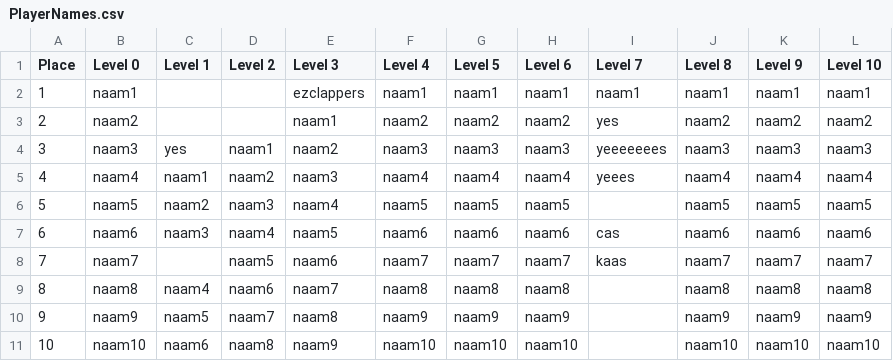
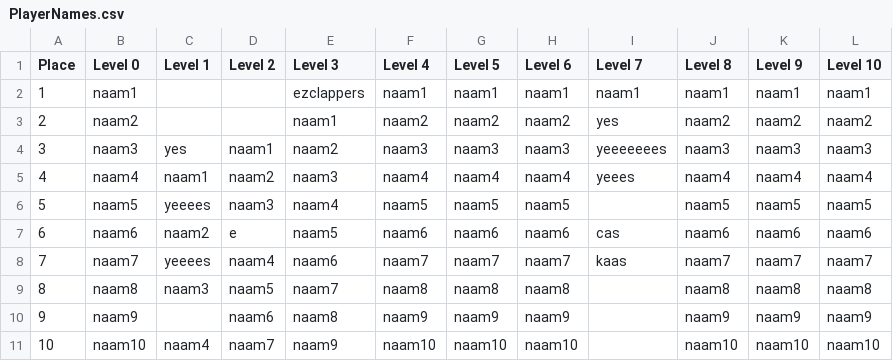
Before and after one commit to sakloui/FWTBT_Game, a CSV file: FWTBT_Prototype_2_0/data/PlayerNames.csv, drawn as a sheet.

```diff
--- a/FWTBT_Prototype_2_0/data/PlayerNames.csv
+++ b/FWTBT_Prototype_2_0/data/PlayerNames.csv
@@ -5,7 +5,7 @@ Place,Level 0,Level 1,Level 2,Level 3,Level 4,Level 5,Level 6,Level 7,Level 8,Le
 4,naam4,naam1,naam2,naam3,naam4,naam4,naam4,yeees,naam4,naam4,naam4
-5,naam5,naam2,naam3,naam4,naam5,naam5,naam5,,naam5,naam5,naam5
-6,naam6,naam3,naam4,naam5,naam6,naam6,naam6,cas,naam6,naam6,naam6
-7,naam7,,naam5,naam6,naam7,naam7,naam7,kaas,naam7,naam7,naam7
-8,naam8,naam4,naam6,naam7,naam8,naam8,naam8,,naam8,naam8,naam8
-9,naam9,naam5,naam7,naam8,naam9,naam9,naam9,,naam9,naam9,naam9
-10,naam10,naam6,naam8,naam9,naam10,naam10,naam10,,naam10,naam10,naam10
+5,naam5,yeeees,naam3,naam4,naam5,naam5,naam5,,naam5,naam5,naam5
+6,naam6,naam2,e,naam5,naam6,naam6,naam6,cas,naam6,naam6,naam6
+7,naam7,yeeees,naam4,naam6,naam7,naam7,naam7,kaas,naam7,naam7,naam7
+8,naam8,naam3,naam5,naam7,naam8,naam8,naam8,,naam8,naam8,naam8
+9,naam9,,naam6,naam8,naam9,naam9,naam9,,naam9,naam9,naam9
+10,naam10,naam4,naam7,naam9,naam10,naam10,naam10,,naam10,naam10,naam10
```
Also changed, not shown: FWTBT_Prototype_2_0/data/highscores.csv, 3 other files.
